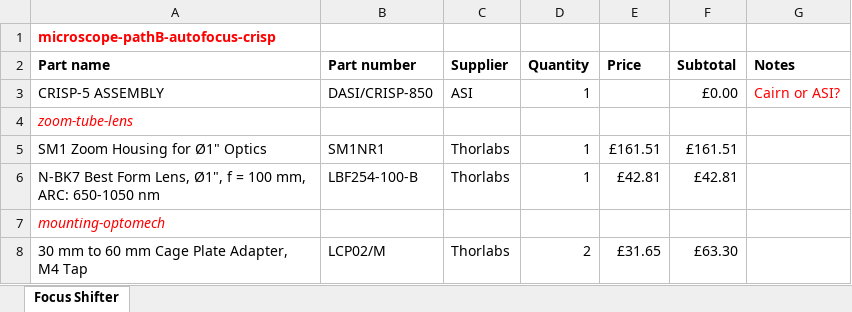
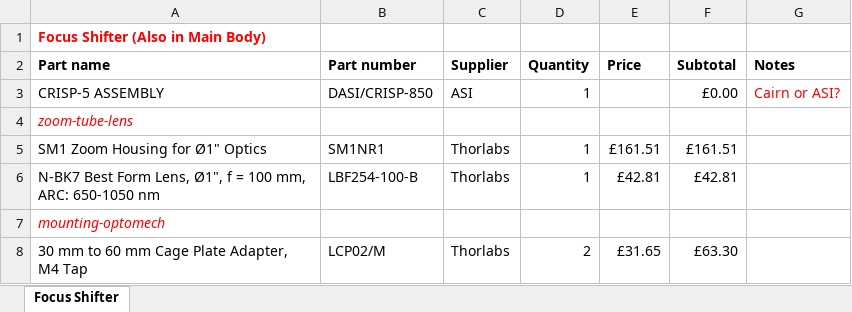
Before and after one commit to HoldenLab/LifeHackWebsite, an Excel workbook: Parts-List/FocusShifter-Parts.xlsx, sheet Focus Shifter, drawn as a sheet; only a part is shown; values as stored, in another font and other column widths than the file's, no borders; the diff names each change by its address in the sheet, - before the commit and + after, or states it on an @@ line.

Commit message:
updated parts lists

```diff
--- a/Parts-List/FocusShifter-Parts.xlsx (sheet Focus Shifter)
+++ b/Parts-List/FocusShifter-Parts.xlsx (sheet Focus Shifter)
-A1 (Part name): microscope-pathB-autofocus-crisp
+A1 (Part name): Focus Shifter (Also in Main Body)
```
Also changed, not shown: LifeHack-Parts.xlsx, Parts-List/ImageAutofocus-Parts.xlsx, 4 other files.
